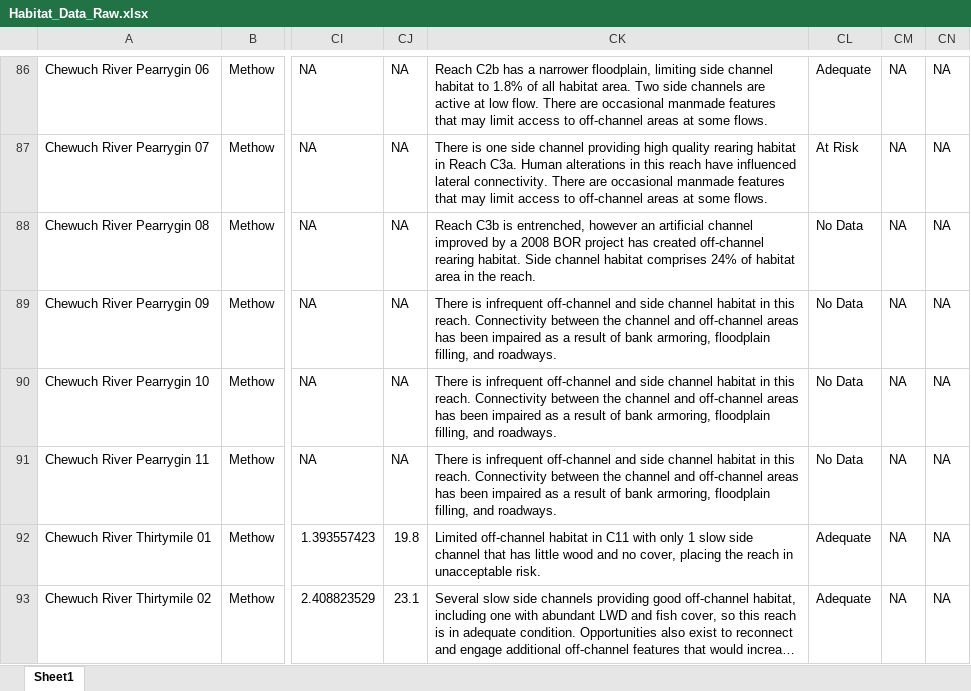
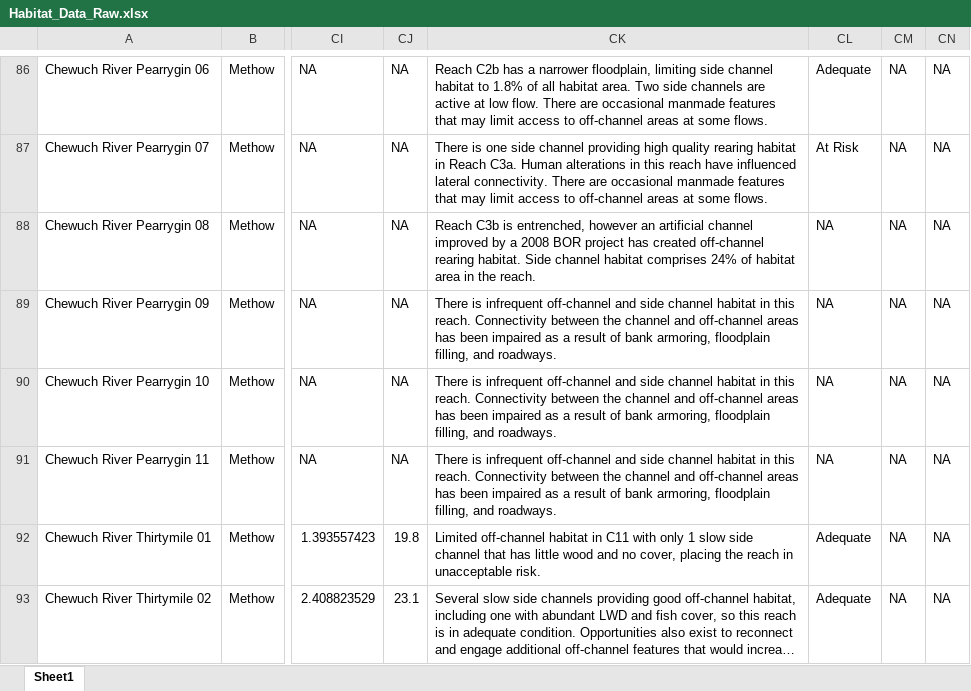
Before and after one commit to Upper-Columbia-Salmon-Recovery-Board/Prioritization_Step2_Data_R_Project, an Excel workbook: Data/Habitat_Data_Raw.xlsx, sheet Sheet1, drawn as a sheet; only a part is shown, gaps mark what is left out; long unchanged cells end in …; values as stored, in another font and other column widths than the file's, no borders; the diff covers the shown part only; the diff names each change by its address in the sheet, - before the commit and + after, or states it on an @@ line.

```diff
--- a/Data/Habitat_Data_Raw.xlsx (sheet Sheet1)
+++ b/Data/Habitat_Data_Raw.xlsx (sheet Sheet1)
-CL88:CL91: No Data
+CL88:CL91: NA
```
Also changed, not shown: 96 edited cells elsewhere in this sheet, Data/ReachInfo.xlsx, 18 other files.
